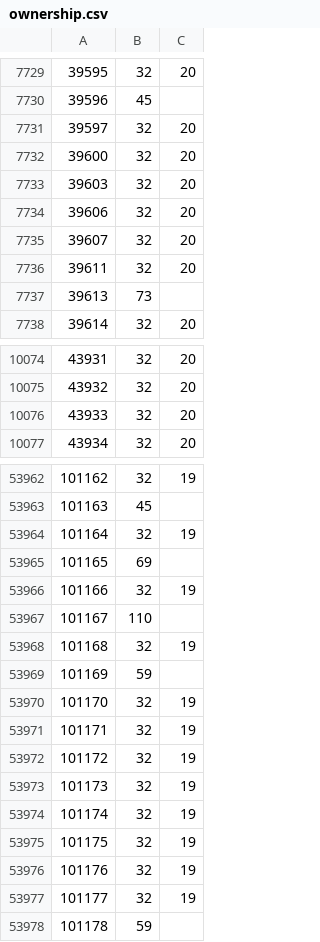
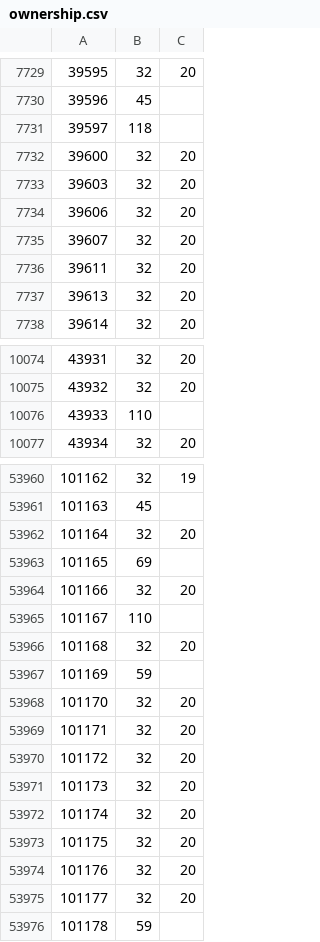
Before and after one commit to rolandteam-dev/claude-code-projects, a CSV file: battr-logs/state/ownership.csv, drawn as a sheet; only a part is shown, gaps mark what is left out; the diff covers the shown part only.

```diff
--- a/battr-logs/state/ownership.csv
+++ b/battr-logs/state/ownership.csv
@@ -7730,3 +7730,3 @@
 39596,45,
-39597,32,20
+39597,118,
 39600,32,20
@@ -7736,3 +7736,3 @@
 39611,32,20
-39613,73,
+39613,32,20
 39614,32,20
@@ -10075,3 +10075,3 @@
 43932,32,20
-43933,32,20
+43933,110,
 43934,32,20
@@ -53963,16 +53961,16 @@
 101163,45,
-101164,32,19
+101164,32,20
 101165,69,
-101166,32,19
+101166,32,20
 101167,110,
-101168,32,19
+101168,32,20
 101169,59,
-101170,32,19
-101171,32,19
-101172,32,19
-101173,32,19
-101174,32,19
-101175,32,19
-101176,32,19
-101177,32,19
+101170,32,20
+101171,32,20
+101172,32,20
+101173,32,20
+101174,32,20
+101175,32,20
+101176,32,20
+101177,32,20
 101178,59,
```
Also changed, not shown: 17 added rows, 2 removed rows and 93 edited cells elsewhere in this file, battr-logs/comparison.csv, 3 other files.
